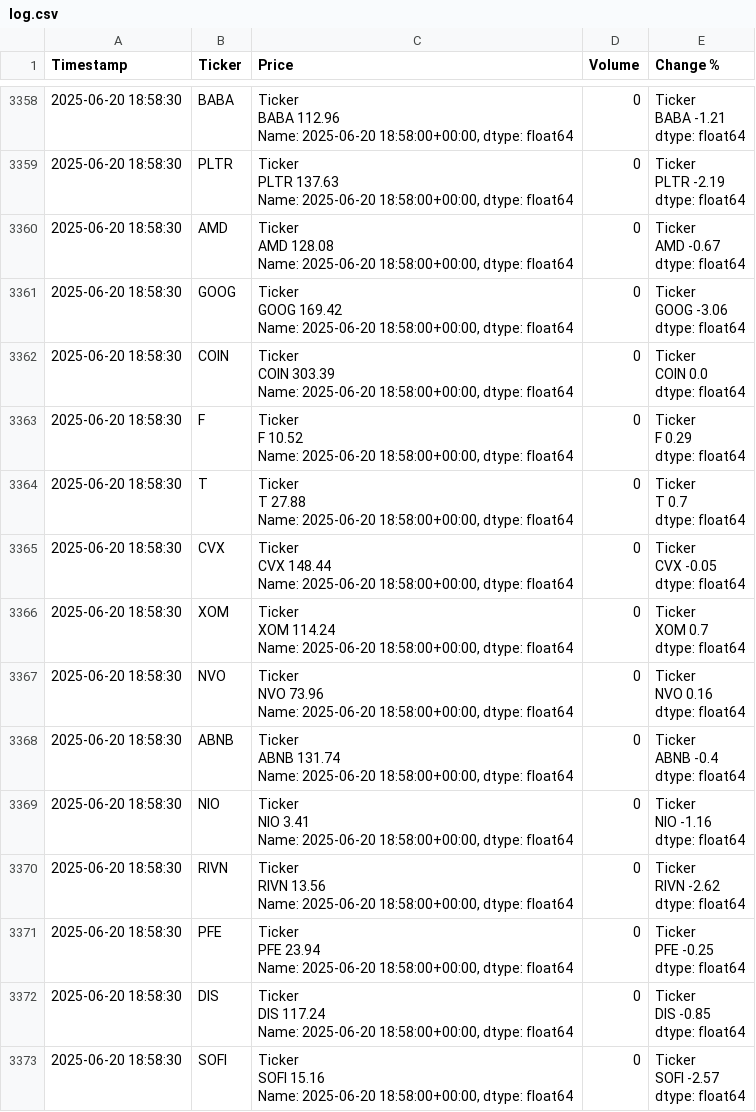
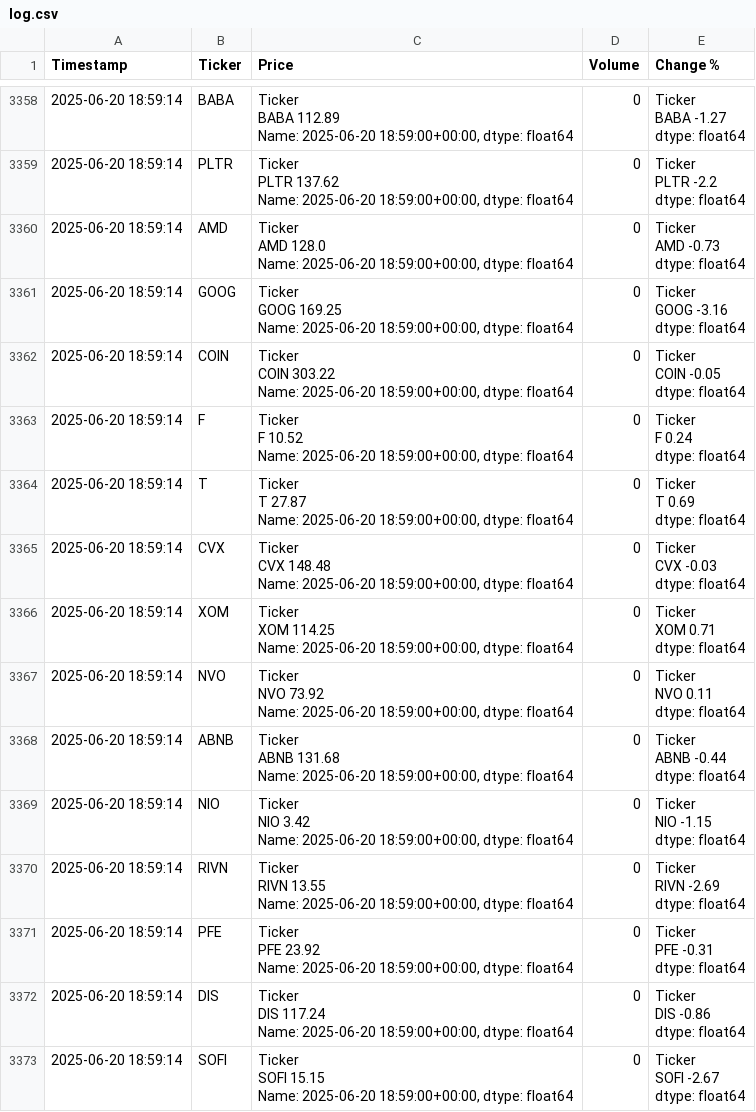
Before and after one commit to dbarber530/Logger3.0, a CSV file: data/log.csv, drawn as a sheet; only a part is shown, gaps mark what is left out; ↵ is a line break in a cell; the diff covers the shown part only; the diff names each change by its address in the sheet, - before the commit and + after, or states it on an @@ line.

```diff
--- a/data/log.csv
+++ b/data/log.csv
-A3358:A3373 (Timestamp): 2025-06-20 18:58:30
+A3358:A3373 (Timestamp): 2025-06-20 18:59:14
-C3358 (Price): Ticker ↵ BABA 112.96 ↵ Name: 2025-06-20 18:58:00+00:00, dtype: float64
+C3358 (Price): Ticker ↵ BABA 112.89 ↵ Name: 2025-06-20 18:59:00+00:00, dtype: float64
-E3358 (Change %): Ticker ↵ BABA -1.21 ↵ dtype: float64
+E3358 (Change %): Ticker ↵ BABA -1.27 ↵ dtype: float64
-C3359 (Price): Ticker ↵ PLTR 137.63 ↵ Name: 2025-06-20 18:58:00+00:00, dtype: float64
+C3359 (Price): Ticker ↵ PLTR 137.62 ↵ Name: 2025-06-20 18:59:00+00:00, dtype: float64
-E3359 (Change %): Ticker ↵ PLTR -2.19 ↵ dtype: float64
+E3359 (Change %): Ticker ↵ PLTR -2.2 ↵ dtype: float64
-C3360 (Price): Ticker ↵ AMD 128.08 ↵ Name: 2025-06-20 18:58:00+00:00, dtype: float64
+C3360 (Price): Ticker ↵ AMD 128.0 ↵ Name: 2025-06-20 18:59:00+00:00, dtype: float64
-E3360 (Change %): Ticker ↵ AMD -0.67 ↵ dtype: float64
+E3360 (Change %): Ticker ↵ AMD -0.73 ↵ dtype: float64
-C3361 (Price): Ticker ↵ GOOG 169.42 ↵ Name: 2025-06-20 18:58:00+00:00, dtype: float64
+C3361 (Price): Ticker ↵ GOOG 169.25 ↵ Name: 2025-06-20 18:59:00+00:00, dtype: float64
-E3361 (Change %): Ticker ↵ GOOG -3.06 ↵ dtype: float64
+E3361 (Change %): Ticker ↵ GOOG -3.16 ↵ dtype: float64
-C3362 (Price): Ticker ↵ COIN 303.39 ↵ Name: 2025-06-20 18:58:00+00:00, dtype: float64
+C3362 (Price): Ticker ↵ COIN 303.22 ↵ Name: 2025-06-20 18:59:00+00:00, dtype: float64
-E3362 (Change %): Ticker ↵ COIN 0.0 ↵ dtype: float64
+E3362 (Change %): Ticker ↵ COIN -0.05 ↵ dtype: float64
-C3363 (Price): …Name: 2025-06-20 18:58:00+00:00, dtype: float64
+C3363 (Price): …Name: 2025-06-20 18:59:00+00:00, dtype: float64
-E3363 (Change %): Ticker ↵ F 0.29 ↵ dtype: float64
+E3363 (Change %): Ticker ↵ F 0.24 ↵ dtype: float64
-C3364 (Price): Ticker ↵ T 27.88 ↵ Name: 2025-06-20 18:58:00+00:00, dtype: float64
+C3364 (Price): Ticker ↵ T 27.87 ↵ Name: 2025-06-20 18:59:00+00:00, dtype: float64
-E3364 (Change %): Ticker ↵ T 0.7 ↵ dtype: float64
+E3364 (Change %): Ticker ↵ T 0.69 ↵ dtype: float64
-C3365 (Price): Ticker ↵ CVX 148.44 ↵ Name: 2025-06-20 18:58:00+00:00, dtype: float64
+C3365 (Price): Ticker ↵ CVX 148.48 ↵ Name: 2025-06-20 18:59:00+00:00, dtype: float64
-E3365 (Change %): Ticker ↵ CVX -0.05 ↵ dtype: float64
+E3365 (Change %): Ticker ↵ CVX -0.03 ↵ dtype: float64
-C3366 (Price): Ticker ↵ XOM 114.24 ↵ Name: 2025-06-20 18:58:00+00:00, dtype: float64
+C3366 (Price): Ticker ↵ XOM 114.25 ↵ Name: 2025-06-20 18:59:00+00:00, dtype: float64
-E3366 (Change %): Ticker ↵ XOM 0.7 ↵ dtype: float64
+E3366 (Change %): Ticker ↵ XOM 0.71 ↵ dtype: float64
-C3367 (Price): Ticker ↵ NVO 73.96 ↵ Name: 2025-06-20 18:58:00+00:00, dtype: float64
+C3367 (Price): Ticker ↵ NVO 73.92 ↵ Name: 2025-06-20 18:59:00+00:00, dtype: float64
-E3367 (Change %): Ticker ↵ NVO 0.16 ↵ dtype: float64
+E3367 (Change %): Ticker ↵ NVO 0.11 ↵ dtype: float64
-C3368 (Price): Ticker ↵ ABNB 131.74 ↵ Name: 2025-06-20 18:58:00+00:00, dtype: float64
+C3368 (Price): Ticker ↵ ABNB 131.68 ↵ Name: 2025-06-20 18:59:00+00:00, dtype: float64
-E3368 (Change %): Ticker ↵ ABNB -0.4 ↵ dtype: float64
+E3368 (Change %): Ticker ↵ ABNB -0.44 ↵ dtype: float64
-C3369 (Price): Ticker ↵ NIO 3.41 ↵ Name: 2025-06-20 18:58:00+00:00, dtype: float64
+C3369 (Price): Ticker ↵ NIO 3.42 ↵ Name: 2025-06-20 18:59:00+00:00, dtype: float64
-E3369 (Change %): Ticker ↵ NIO -1.16 ↵ dtype: float64
+E3369 (Change %): Ticker ↵ NIO -1.15 ↵ dtype: float64
-C3370 (Price): Ticker ↵ RIVN 13.56 ↵ Name: 2025-06-20 18:58:00+00:00, dtype: float64
+C3370 (Price): Ticker ↵ RIVN 13.55 ↵ Name: 2025-06-20 18:59:00+00:00, dtype: float64
-E3370 (Change %): Ticker ↵ RIVN -2.62 ↵ dtype: float64
+E3370 (Change %): Ticker ↵ RIVN -2.69 ↵ dtype: float64
-C3371 (Price): Ticker ↵ PFE 23.94 ↵ Name: 2025-06-20 18:58:00+00:00, dtype: float64
+C3371 (Price): Ticker ↵ PFE 23.92 ↵ Name: 2025-06-20 18:59:00+00:00, dtype: float64
-E3371 (Change %): Ticker ↵ PFE -0.25 ↵ dtype: float64
+E3371 (Change %): Ticker ↵ PFE -0.31 ↵ dtype: float64
-C3372 (Price): …Name: 2025-06-20 18:58:00+00:00, dtype: float64
+C3372 (Price): …Name: 2025-06-20 18:59:00+00:00, dtype: float64
-E3372 (Change %): Ticker ↵ DIS -0.85 ↵ dtype: float64
+E3372 (Change %): Ticker ↵ DIS -0.86 ↵ dtype: float64
-C3373 (Price): Ticker ↵ SOFI 15.16 ↵ Name: 2025-06-20 18:58:00+00:00, dtype: float64
+C3373 (Price): Ticker ↵ SOFI 15.15 ↵ Name: 2025-06-20 18:59:00+00:00, dtype: float64
-E3373 (Change %): Ticker ↵ SOFI -2.57 ↵ dtype: float64
+E3373 (Change %): Ticker ↵ SOFI -2.67 ↵ dtype: float64
```
Also changed, not shown: 108 edited cells elsewhere in this file.
